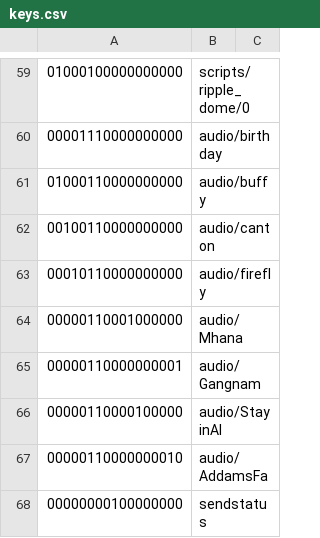
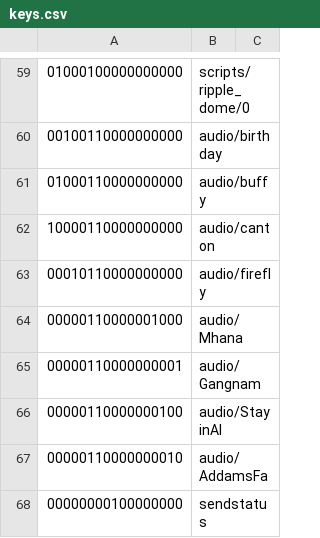
Before and after one commit to johnmorse/R2D2, a CSV file: controllers/xbox1/keys.csv, drawn as a sheet; only a part is shown, gaps mark what is left out; the diff covers the shown part only.

```diff
--- a/controllers/xbox1/keys.csv
+++ b/controllers/xbox1/keys.csv
@@ -59,9 +59,9 @@
 "01000100000000000",scripts/ripple_dome/0,
-"00001110000000000",audio/birthday,
+"00100110000000000",audio/birthday,
 "01000110000000000",audio/buffy,
-"00100110000000000",audio/canton,
+"10000110000000000",audio/canton,
 "00010110000000000",audio/firefly,
-"00000110001000000",audio/Mhana,
+"00000110000001000",audio/Mhana,
 "00000110000000001",audio/Gangnam,
-"00000110000100000",audio/StayinAl,
+"00000110000000100",audio/StayinAl,
 "00000110000000010",audio/AddamsFa,
```
Also changed, not shown: 3 added rows, 3 removed rows and 36 edited cells elsewhere in this file, controllers/xbox1/oldkeys.csv, 7 other files.
